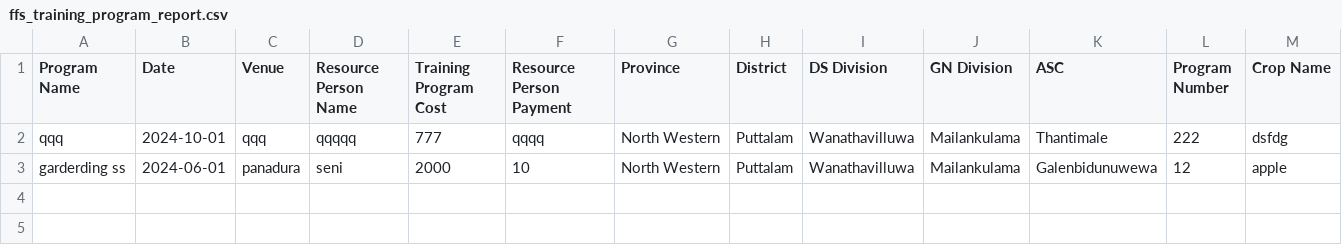
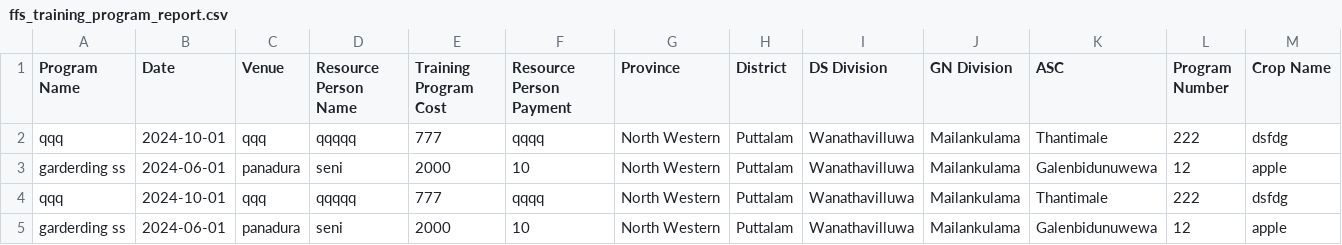
Before and after one commit to DewminiDeSilva/SARP, a CSV file: public/ffs_training_program_report.csv, drawn as a sheet; the diff names each change by its address in the sheet, - before the commit and + after, or states it on an @@ line.

```diff
--- a/public/ffs_training_program_report.csv
+++ b/public/ffs_training_program_report.csv
+row 4: qqq | 2024-10-01 | qqq | qqqqq | 777 | qqqq | North Western | Puttalam | Wanathavilluwa | Mailankulama | Thantimale | 222 | dsfdg
+row 5: garderding ss | 2024-06-01 | panadura | seni | 2000 | 10 | North Western | Puttalam | Wanathavilluwa | Mailankulama | Galenbidunuwewa | 12 | apple
```
Also changed, not shown: public/NRM_training_program_report.csv, public/farmer_organization_report.csv, 5 other files.
